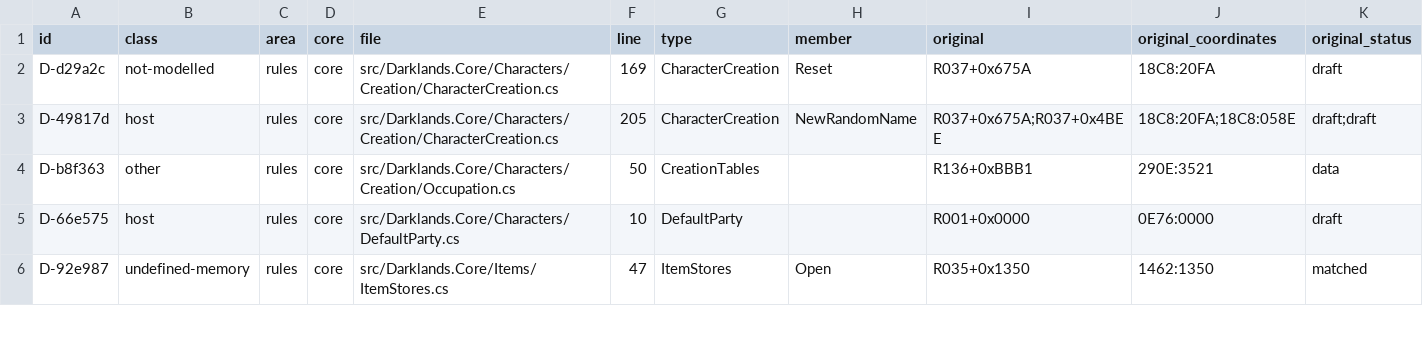
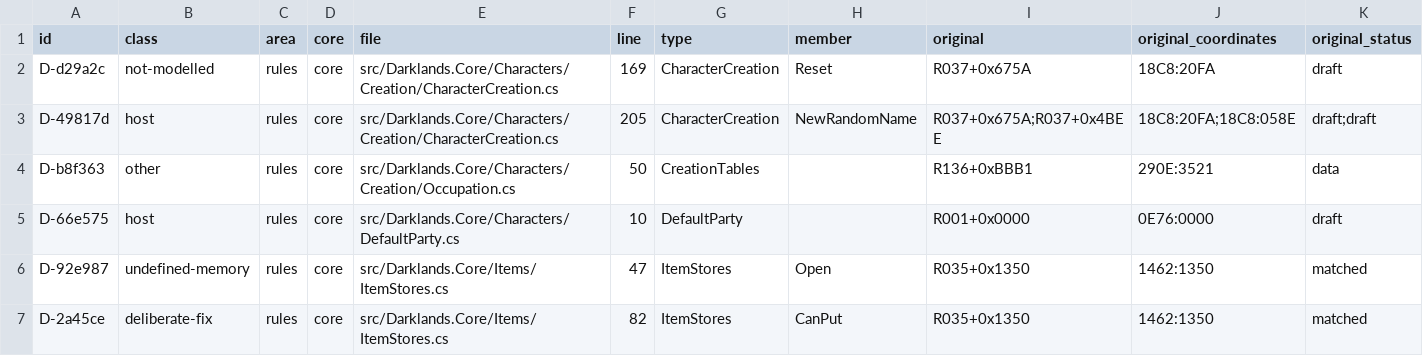
Before and after one commit to Arkana-Mechanika-Studios/darklands-restoration, a CSV file: docs/faithfulness/divergences.csv, drawn as a sheet; only a part is shown; rows hold the shown columns only; the diff covers the shown part only; the diff names each change by its address in the sheet, - before the commit and + after, or states it on an @@ line.

Commit message:
Data safety: FixCacheStoreLimit, a compact CACHE.TMP layout (126-byte table, 62 stores, 127 entries), Put refused beyond it

```diff
--- a/docs/faithfulness/divergences.csv
+++ b/docs/faithfulness/divergences.csv
+row 7: D-2a45ce | deliberate-fix | rules | core | src/Darklands.Core/Items/ItemStores.cs | 82 | ItemStores | CanPut | R035+0x1350 | 1462:1350 | matched
```
Also changed, not shown: 2 added rows and 9 edited cells elsewhere in this file, docs/faithfulness/original_bugs.csv, docs/faithfulness/structure.csv, 21 other files.
